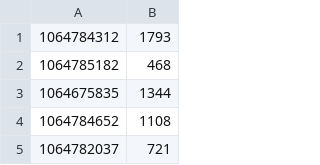
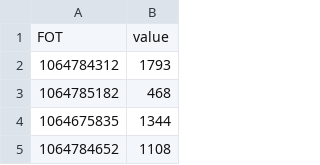
Before and after one commit to NicolaiLolansen/3D-Gis-Visualization, a CSV file: 3D-Gis-Visualization/3D-Gis-Visualization/3D/randdata.csv, drawn as a sheet; only a part is shown; the shorter side is filled out with more unchanged rows.

```diff
--- a/3D-Gis-Visualization/3D-Gis-Visualization/3D/randdata.csv
+++ b/3D-Gis-Visualization/3D-Gis-Visualization/3D/randdata.csv
@@ -1 +1,2 @@
+FOT,value
 1064784312,1793
```
Also changed, not shown: 5 other files.
